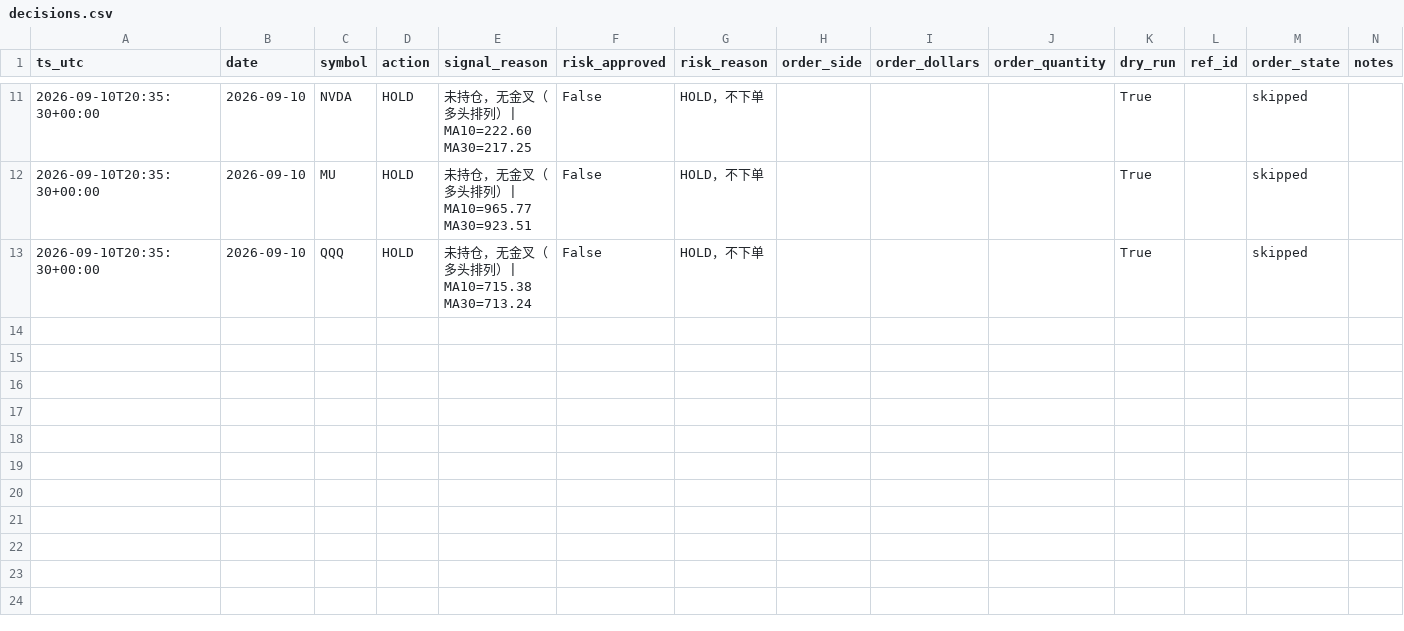
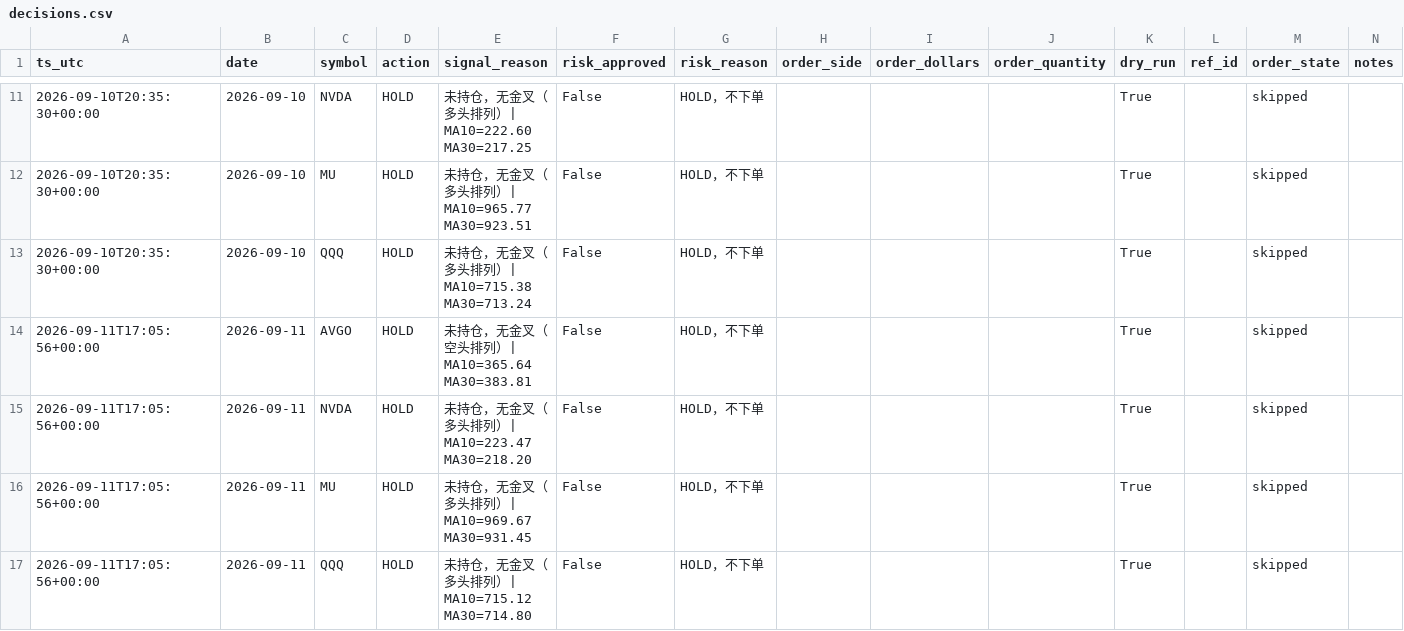
Before and after one commit to Lilylu0718/robinhood, a CSV file: decisions.csv, drawn as a sheet; only a part is shown, gaps mark what is left out.

```diff
--- a/decisions.csv
+++ b/decisions.csv
@@ -13 +13,5 @@ ts_utc,date,symbol,action,signal_reason,risk_approved,risk_reason,order_side,ord
 2026-09-10T20:35:30+00:00,2026-09-10,QQQ,HOLD,未持仓，无金叉（多头排列）| MA10=715.38 MA30=713.24,False,HOLD，不下单,,,,True,,skipped,
+2026-09-11T17:05:56+00:00,2026-09-11,AVGO,HOLD,未持仓，无金叉（空头排列）| MA10=365.64 MA30=383.81,False,HOLD，不下单,,,,True,,skipped,
+2026-09-11T17:05:56+00:00,2026-09-11,NVDA,HOLD,未持仓，无金叉（多头排列）| MA10=223.47 MA30=218.20,False,HOLD，不下单,,,,True,,skipped,
+2026-09-11T17:05:56+00:00,2026-09-11,MU,HOLD,未持仓，无金叉（多头排列）| MA10=969.67 MA30=931.45,False,HOLD，不下单,,,,True,,skipped,
+2026-09-11T17:05:56+00:00,2026-09-11,QQQ,HOLD,未持仓，无金叉（多头排列）| MA10=715.12 MA30=714.80,False,HOLD，不下单,,,,True,,skipped,
```
Also changed, not shown: equity.csv, 1 other file.
